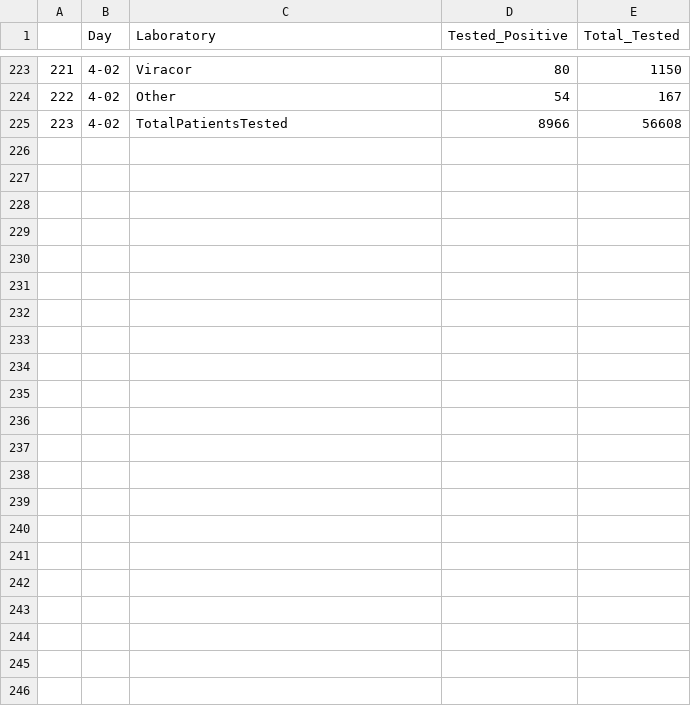
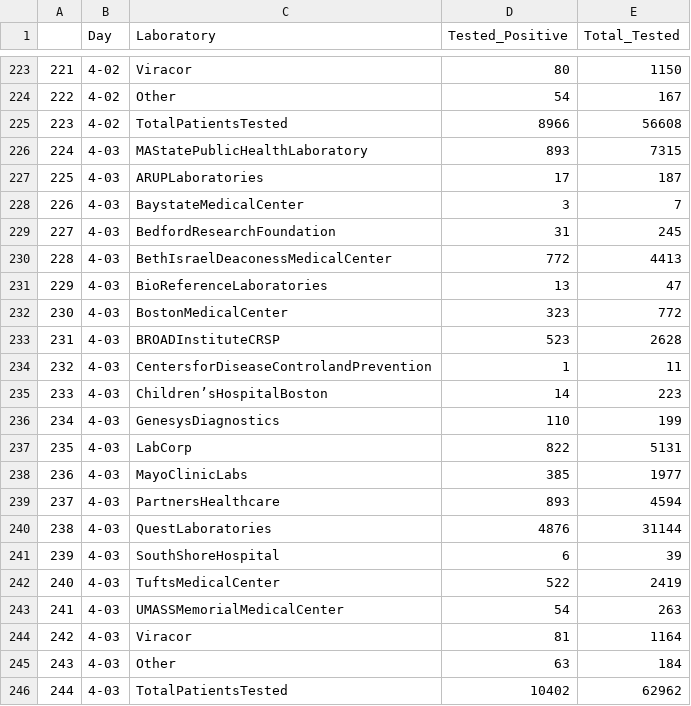
Before and after one commit to bayindri/covid19, a CSV file: analysis/output/covid_19_testing_mass_gov.csv, drawn as a sheet; only a part is shown, gaps mark what is left out; the diff names each change by its address in the sheet, - before the commit and + after, or states it on an @@ line.

```diff
--- a/analysis/output/covid_19_testing_mass_gov.csv
+++ b/analysis/output/covid_19_testing_mass_gov.csv
+row 226: 224 | 4-03 | MAStatePublicHealthLaboratory | 893 | 7315
+row 227: 225 | 4-03 | ARUPLaboratories | 17 | 187
+row 228: 226 | 4-03 | BaystateMedicalCenter | 3 | 7
+row 229: 227 | 4-03 | BedfordResearchFoundation | 31 | 245
+row 230: 228 | 4-03 | BethIsraelDeaconessMedicalCenter | 772 | 4413
+row 231: 229 | 4-03 | BioReferenceLaboratories | 13 | 47
+row 232: 230 | 4-03 | BostonMedicalCenter | 323 | 772
+row 233: 231 | 4-03 | BROADInstituteCRSP | 523 | 2628
+row 234: 232 | 4-03 | CentersforDiseaseControlandPrevention | 1 | 11
+row 235: 233 | 4-03 | Children’sHospitalBoston | 14 | 223
+row 236: 234 | 4-03 | GenesysDiagnostics | 110 | 199
+row 237: 235 | 4-03 | LabCorp | 822 | 5131
+row 238: 236 | 4-03 | MayoClinicLabs | 385 | 1977
+row 239: 237 | 4-03 | PartnersHealthcare | 893 | 4594
+row 240: 238 | 4-03 | QuestLaboratories | 4876 | 31144
+row 241: 239 | 4-03 | SouthShoreHospital | 6 | 39
+row 242: 240 | 4-03 | TuftsMedicalCenter | 522 | 2419
+row 243: 241 | 4-03 | UMASSMemorialMedicalCenter | 54 | 263
+row 244: 242 | 4-03 | Viracor | 81 | 1164
+row 245: 243 | 4-03 | Other | 63 | 184
+row 246: 244 | 4-03 | TotalPatientsTested | 10402 | 62962
```
Also changed, not shown: analysis/output/county_lvl_covid_19_mass_gov_time_series.csv, analysis/output/covid_19_age_mass_gov.csv, 8 other files.
